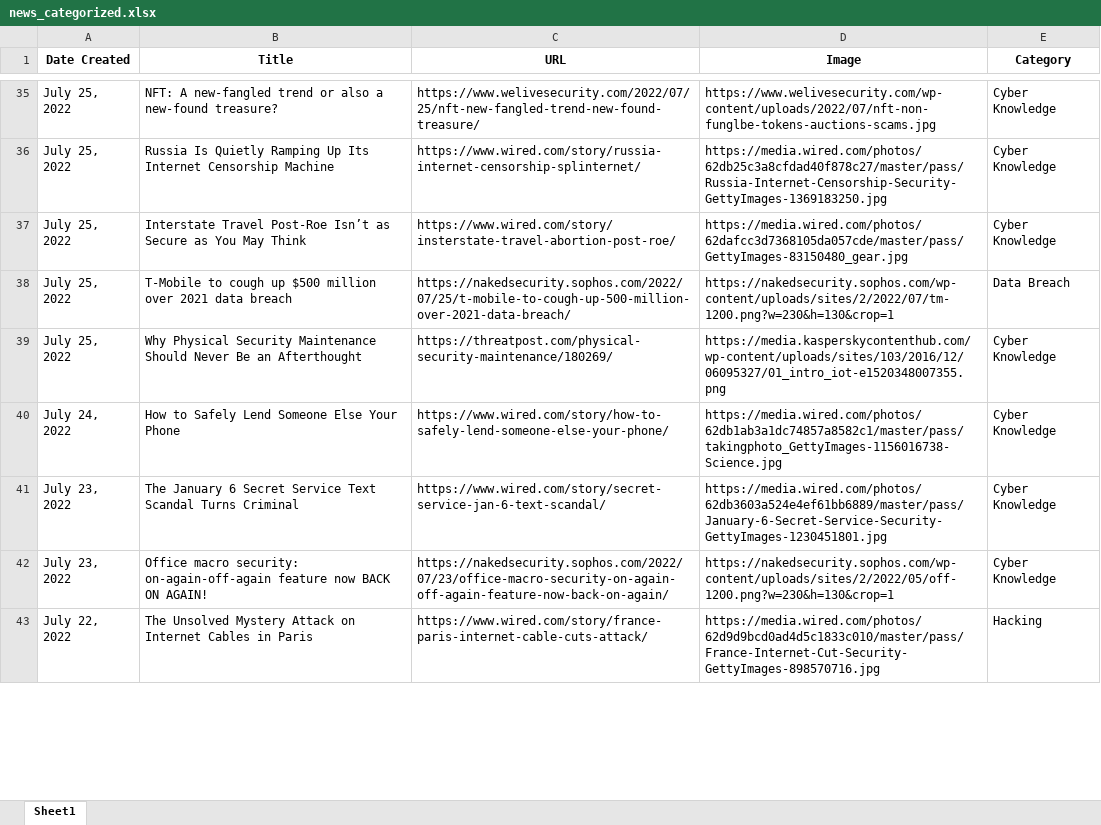
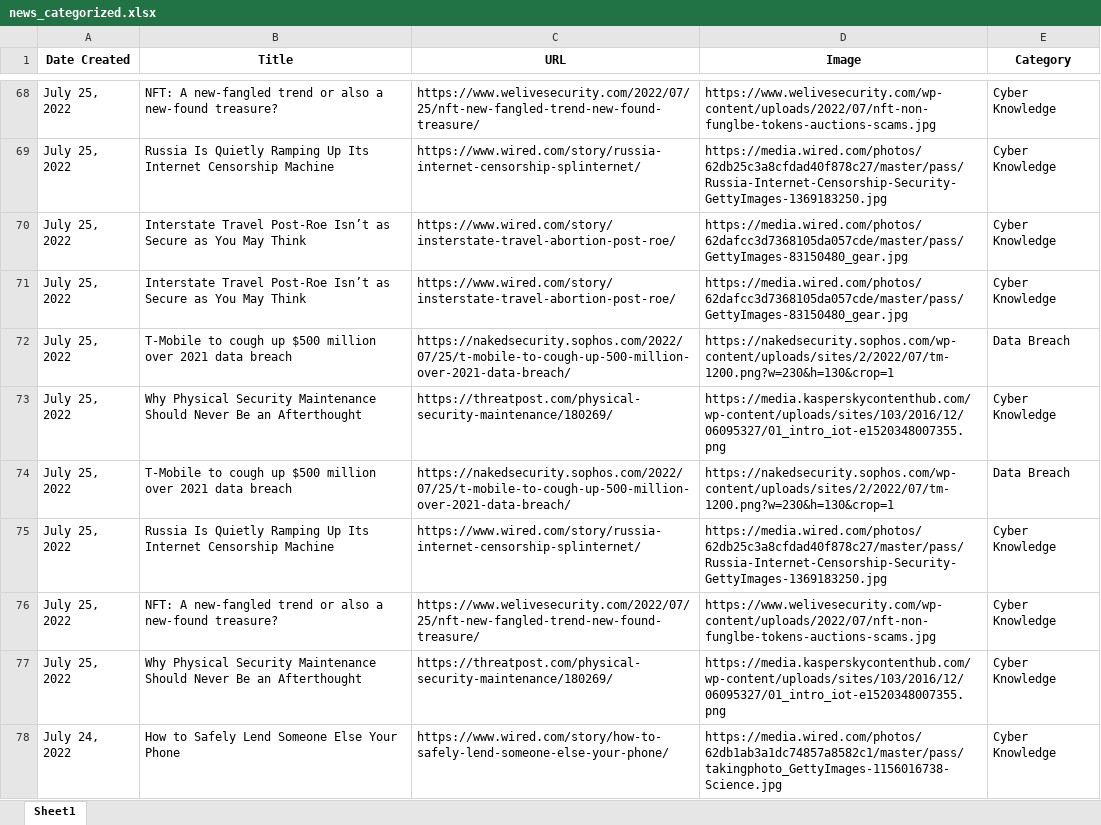
Before and after one commit to thecyberbytes/thecyberbytes.github.io, an Excel workbook: cyber_web/excels/news_categorized.xlsx, sheet Sheet1, drawn as a sheet; only a part is shown, gaps mark what is left out; the shorter side is filled out with more unchanged rows; values as stored, in another font and other column widths than the file's, no borders; the diff covers the shown part only; the diff names each change by its address in the sheet, - before the commit and + after, or states it on an @@ line.

```diff
--- a/cyber_web/excels/news_categorized.xlsx (sheet Sheet1)
+++ b/cyber_web/excels/news_categorized.xlsx (sheet Sheet1)
+row 71: July 25, 2022 | Interstate Travel Post-Roe Isn’t as Secure as You May Think | https://www.wired.com/story/insterstate-travel-abortion-post-roe/ | https://media.wired.com/photos/62dafcc3d7368105da057cde/master/pass/GettyImages-83150480_gear.jpg | Cyber Knowledge
+row 74: July 25, 2022 | T-Mobile to cough up $500 million over 2021 data breach | https://nakedsecurity.sophos.com/2022/07/25/t-mobile-to-cough-up-500-million-over-2021-data-breach/ | https://nakedsecurity.sophos.com/wp-content/uploads/sites/2/2022/07/tm-1200.png?w=230&h=130&crop=1 | Data Breach
+row 75: July 25, 2022 | Russia Is Quietly Ramping Up Its Internet Censorship Machine | https://www.wired.com/story/russia-internet-censorship-splinternet/ | https://media.wired.com/photos/62db25c3a8cfdad40f878c27/master/pass/Russia-Internet-Censorship-Security-GettyImages-1369183250.jpg | Cyber Knowledge
+row 76: July 25, 2022 | NFT: A new‑fangled trend or also a new‑found treasure? | https://www.welivesecurity.com/2022/07/25/nft-new-fangled-trend-new-found-treasure/ | https://www.welivesecurity.com/wp-content/uploads/2022/07/nft-non-funglbe-tokens-auctions-scams.jpg | Cyber Knowledge
+row 77: July 25, 2022 | Why Physical Security Maintenance Should Never Be an Afterthought | https://threatpost.com/physical-security-maintenance/180269/ | https://media.kasperskycontenthub.com/wp-content/uploads/sites/103/2016/12/06095327/01_intro_iot-e1520348007355.png | Cyber Knowledge
```
Also changed, not shown: 55 added rows and 3 moved rows elsewhere in this sheet, cyber_web/excels/blog_feed.xlsx, cyber_web/excels/news_feed.xlsx, 6 other files.
